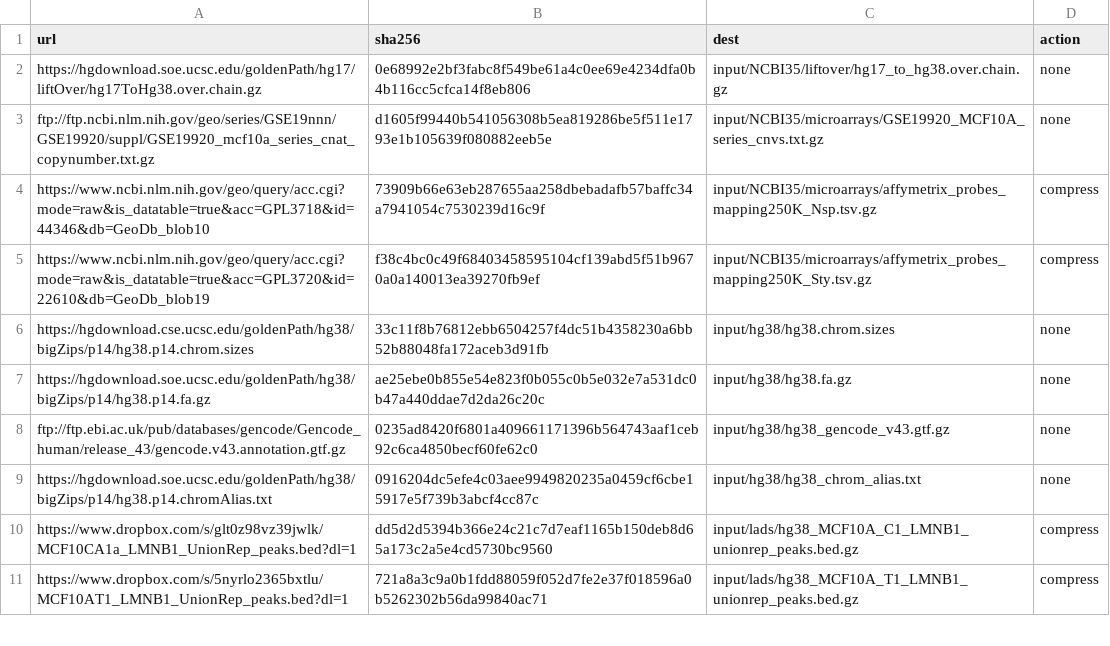
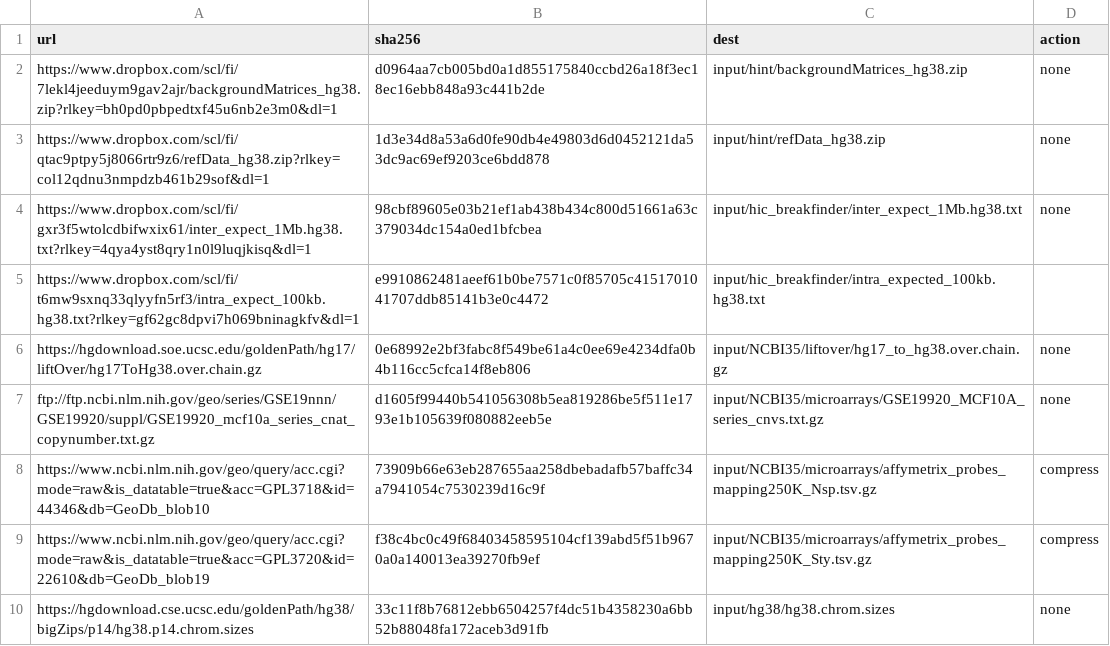
Before and after one commit to paulsengroup/2022-mcf10a-cancer-progression, a TSV file: data/downloads.tsv, drawn as a sheet; only a part is shown; the shorter side is filled out with more unchanged rows.

```diff
--- a/data/downloads.tsv
+++ b/data/downloads.tsv
@@ -1,2 +1,6 @@
 url	sha256	dest	action
+https://www.dropbox.com/scl/fi/7lekl4jeeduym9gav2ajr/backgroundMatrices_hg38.zip?rlkey=bh0pd0pbpedtxf45u6nb2e3m0&dl=1	d0964aa7cb005bd0a1d855175840ccbd26a18f3ec18ec16ebb848a93c441b2de	input/hint/backgroundMatrices_hg38.zip	none
+https://www.dropbox.com/scl/fi/qtac9ptpy5j8066rtr9z6/refData_hg38.zip?rlkey=col12qdnu3nmpdzb461b29sof&dl=1	1d3e34d8a53a6d0fe90db4e49803d6d0452121da53dc9ac69ef9203ce6bdd878	input/hint/refData_hg38.zip	none
+https://www.dropbox.com/scl/fi/gxr3f5wtolcdbifwxix61/inter_expect_1Mb.hg38.txt?rlkey=4qya4yst8qry1n0l9luqjkisq&dl=1	98cbf89605e03b21ef1ab438b434c800d51661a63c379034dc154a0ed1bfcbea	input/hic_breakfinder/inter_expect_1Mb.hg38.txt	none
+https://www.dropbox.com/scl/fi/t6mw9sxnq33qlyyfn5rf3/intra_expect_100kb.hg38.txt?rlkey=gf62gc8dpvi7h069bninagkfv&dl=1	e9910862481aeef61b0be7571c0f85705c4151701041707ddb85141b3e0c4472	input/hic_breakfinder/intra_expected_100kb.hg38.txt
 https://hgdownload.soe.ucsc.edu/goldenPath/hg17/liftOver/hg17ToHg38.over.chain.gz	0e68992e2bf3fabc8f549be61a4c0ee69e4234dfa0b4b116cc5cfca14f8eb806	input/NCBI35/liftover/hg17_to_hg38.over.chain.gz	none
```
Also changed, not shown: 2 other files.
